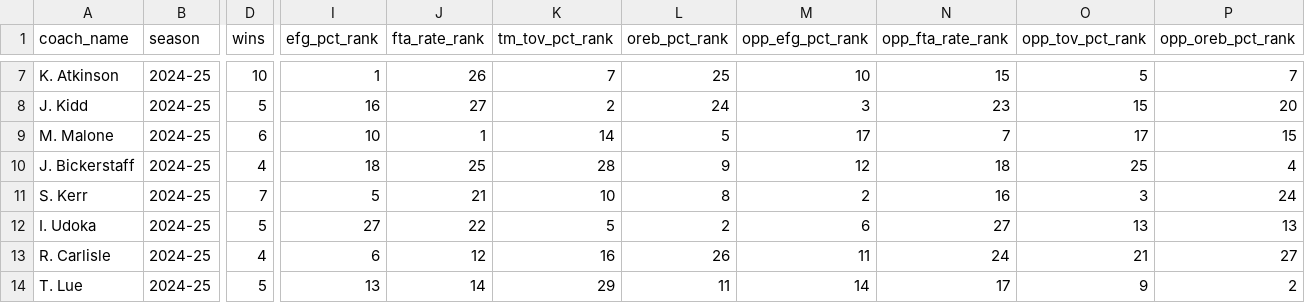
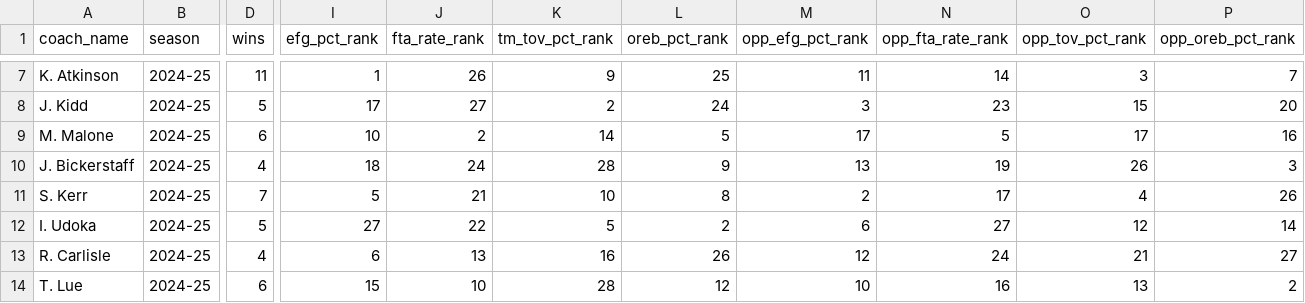
Before and after one commit to Henryjean/data, a CSV file: coach_ranks.csv, drawn as a sheet; only a part is shown, gaps mark what is left out; the diff covers the shown part only; the diff names each change by its address in the sheet, - before the commit and + after, or states it on an @@ line.

```diff
--- a/coach_ranks.csv
+++ b/coach_ranks.csv
-D7 (wins): 10
+D7 (wins): 11
-K7 (tm_tov_pct_rank): 7
+K7 (tm_tov_pct_rank): 9
-M7 (opp_efg_pct_rank): 10
+M7 (opp_efg_pct_rank): 11
-N7 (opp_fta_rate_rank): 15
+N7 (opp_fta_rate_rank): 14
-O7 (opp_tov_pct_rank): 5
+O7 (opp_tov_pct_rank): 3
-I8 (efg_pct_rank): 16
+I8 (efg_pct_rank): 17
-J9 (fta_rate_rank): 1
+J9 (fta_rate_rank): 2
-N9 (opp_fta_rate_rank): 7
+N9 (opp_fta_rate_rank): 5
-P9 (opp_oreb_pct_rank): 15
+P9 (opp_oreb_pct_rank): 16
-J10 (fta_rate_rank): 25
+J10 (fta_rate_rank): 24
-M10 (opp_efg_pct_rank): 12
+M10 (opp_efg_pct_rank): 13
-N10 (opp_fta_rate_rank): 18
+N10 (opp_fta_rate_rank): 19
-O10 (opp_tov_pct_rank): 25
+O10 (opp_tov_pct_rank): 26
-P10 (opp_oreb_pct_rank): 4
+P10 (opp_oreb_pct_rank): 3
-N11 (opp_fta_rate_rank): 16
+N11 (opp_fta_rate_rank): 17
-O11 (opp_tov_pct_rank): 3
+O11 (opp_tov_pct_rank): 4
-P11 (opp_oreb_pct_rank): 24
+P11 (opp_oreb_pct_rank): 26
-O12 (opp_tov_pct_rank): 13
+O12 (opp_tov_pct_rank): 12
-P12 (opp_oreb_pct_rank): 13
+P12 (opp_oreb_pct_rank): 14
-J13 (fta_rate_rank): 12
+J13 (fta_rate_rank): 13
-M13 (opp_efg_pct_rank): 11
+M13 (opp_efg_pct_rank): 12
-D14 (wins): 5
+D14 (wins): 6
-I14 (efg_pct_rank): 13
+I14 (efg_pct_rank): 15
-J14 (fta_rate_rank): 14
+J14 (fta_rate_rank): 10
-K14 (tm_tov_pct_rank): 29
+K14 (tm_tov_pct_rank): 28
-L14 (oreb_pct_rank): 11
+L14 (oreb_pct_rank): 12
-M14 (opp_efg_pct_rank): 14
+M14 (opp_efg_pct_rank): 10
-N14 (opp_fta_rate_rank): 17
+N14 (opp_fta_rate_rank): 16
-O14 (opp_tov_pct_rank): 9
+O14 (opp_tov_pct_rank): 13
```
Also changed, not shown: 96 edited cells elsewhere in this file.
